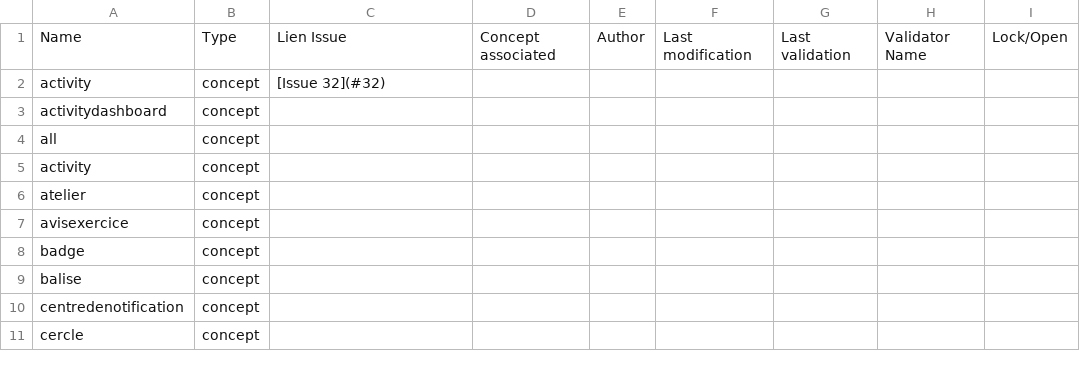
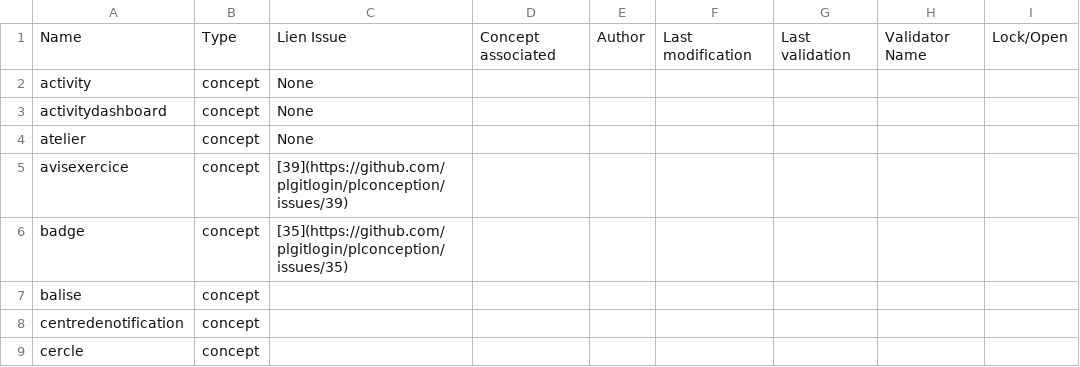
Before and after one commit to PremierLangage/plconception, a CSV file: validation.csv, drawn as a sheet; only a part is shown.

Commit message:
Update validation.csv

```diff
--- a/validation.csv
+++ b/validation.csv
@@ -1,9 +1,7 @@
 Name,Type,Lien Issue,Concept associated,Author,Last modification,Last validation,Validator Name,Lock/Open
-activity,concept,[Issue 32](#32),,,,,,
-activitydashboard,concept,,,,,,,
-all,concept,,,,,,,
-activity,concept,,,,,,,
-atelier,concept,,,,,,,
-avisexercice,concept,,,,,,,
-badge,concept,,,,,,,
+activity,concept,None,,,,,,
+activitydashboard,concept,None,,,,,,
+atelier,concept,None,,,,,,
+avisexercice,concept,[39](https://github.com/plgitlogin/plconception/issues/39),,,,,,
+badge,concept,[35](https://github.com/plgitlogin/plconception/issues/35),,,,,,
 balise,concept,,,,,,,
```
